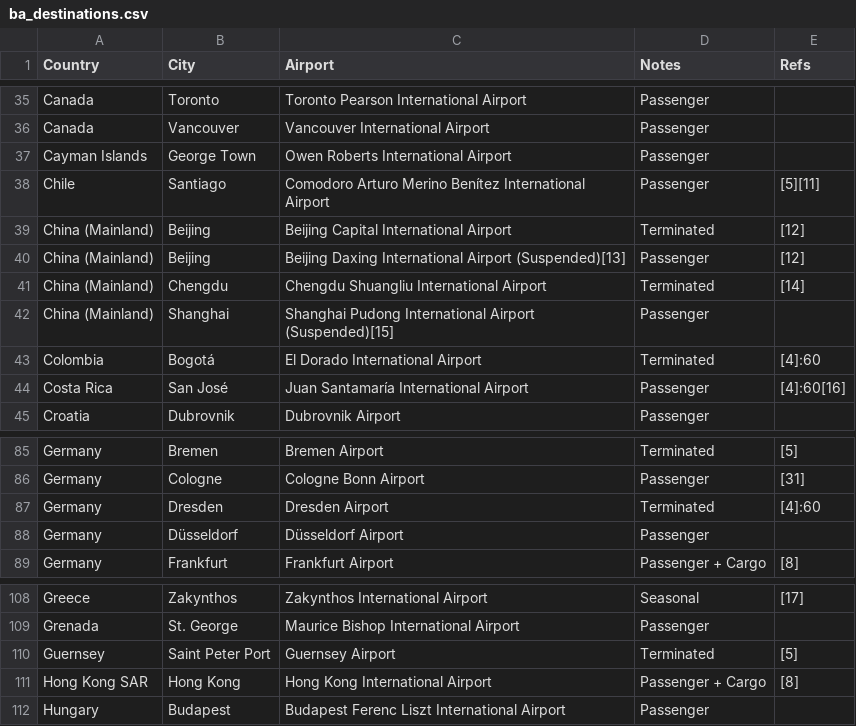
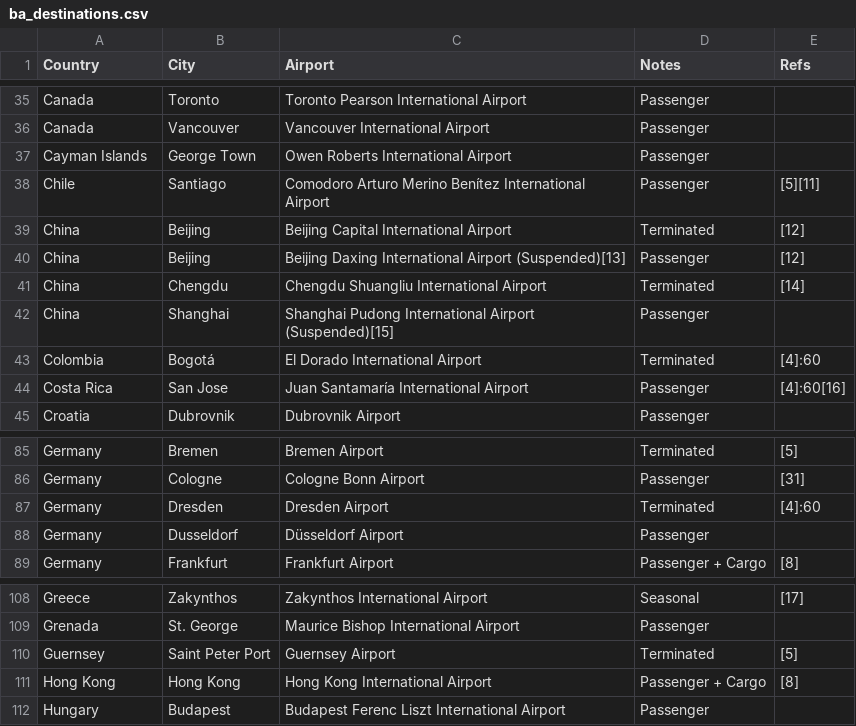
Before and after one commit to cngzlsh/AMEX2020, a CSV file: travel_destinations_data/ba_destinations.csv, drawn as a sheet; only a part is shown, gaps mark what is left out.

```diff
--- a/travel_destinations_data/ba_destinations.csv
+++ b/travel_destinations_data/ba_destinations.csv
@@ -38,8 +38,8 @@ Cayman Islands,George Town,Owen Roberts International Airport,Passenger,
 Chile,Santiago,Comodoro Arturo Merino Benítez International Airport,Passenger,[5][11]
-China (Mainland),Beijing,Beijing Capital International Airport,Terminated,[12]
-China (Mainland),Beijing,Beijing Daxing International Airport (Suspended)[13],Passenger,[12]
-China (Mainland),Chengdu,Chengdu Shuangliu International Airport,Terminated,[14]
-China (Mainland),Shanghai,Shanghai Pudong International Airport (Suspended)[15],Passenger,
+China,Beijing,Beijing Capital International Airport,Terminated,[12]
+China,Beijing,Beijing Daxing International Airport (Suspended)[13],Passenger,[12]
+China,Chengdu,Chengdu Shuangliu International Airport,Terminated,[14]
+China,Shanghai,Shanghai Pudong International Airport (Suspended)[15],Passenger,
 Colombia,Bogotá,El Dorado International Airport,Terminated,[4]:60
-Costa Rica,San José,Juan Santamaría International Airport,Passenger,[4]:60[16]
+Costa Rica,San Jose,Juan Santamaría International Airport,Passenger,[4]:60[16]
 Croatia,Dubrovnik,Dubrovnik Airport,Passenger,
@@ -87,3 +87,3 @@ Germany,Cologne,Cologne Bonn Airport,Passenger,[31]
 Germany,Dresden,Dresden Airport,Terminated,[4]:60
-Germany,Düsseldorf,Düsseldorf Airport,Passenger,
+Germany,Dusseldorf,Düsseldorf Airport,Passenger,
 Germany,Frankfurt,Frankfurt Airport,Passenger + Cargo,[8]
@@ -110,3 +110,3 @@ Grenada,St. George,Maurice Bishop International Airport,Passenger,
 Guernsey,Saint Peter Port,Guernsey Airport,Terminated,[5]
-Hong Kong SAR,Hong Kong,Hong Kong International Airport,Passenger + Cargo,[8]
+Hong Kong,Hong Kong,Hong Kong International Airport,Passenger + Cargo,[8]
 Hungary,Budapest,Budapest Ferenc Liszt International Airport,Passenger,
```
Also changed, not shown: 4 other files.
